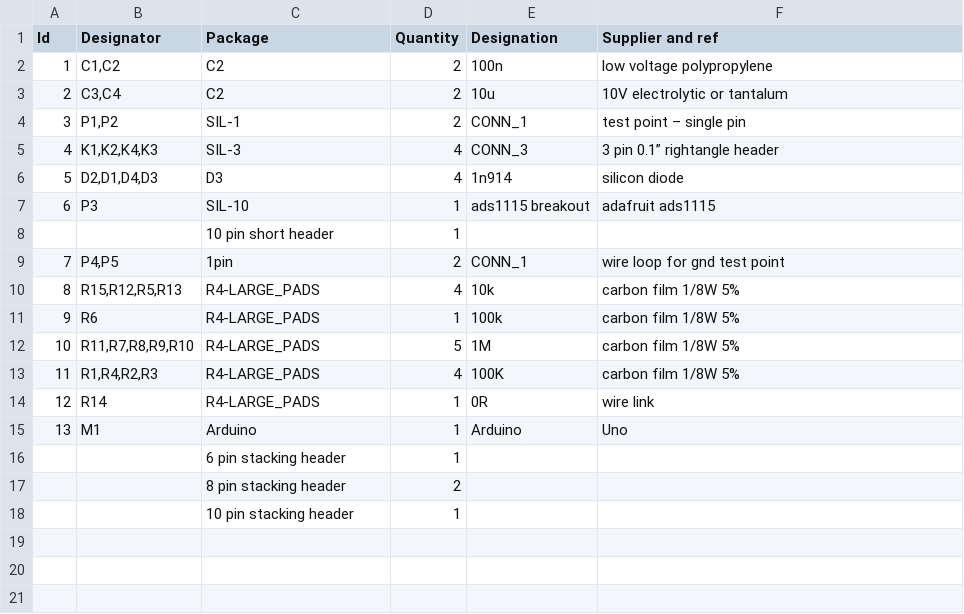
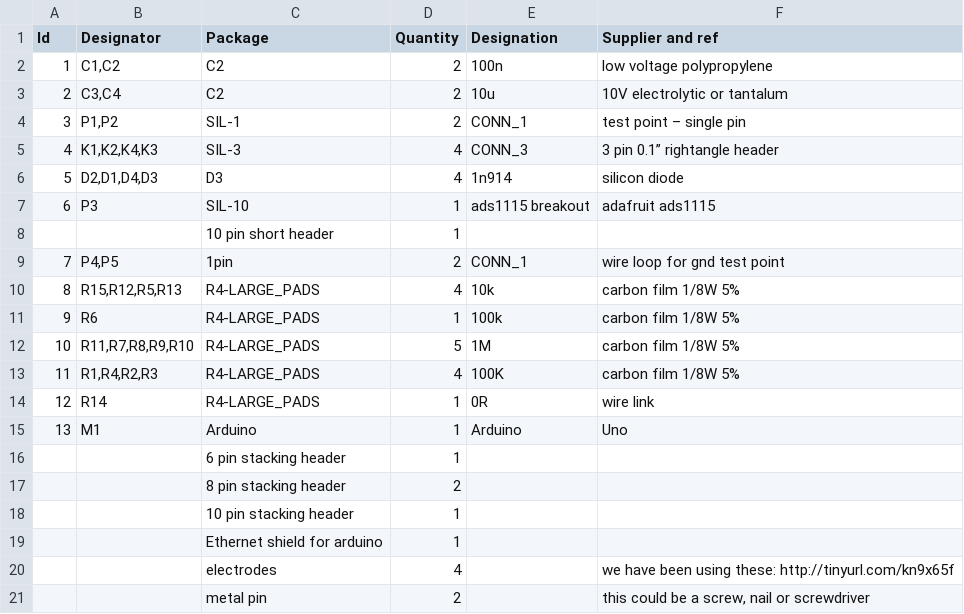
Before and after one commit to WorldWilderLab/Planet, a CSV file: kicad/Vocab-extended-BOM.csv, drawn as a sheet; the diff names each change by its address in the sheet, - before the commit and + after, or states it on an @@ line.

Commit message:
update parts list

```diff
--- a/kicad/Vocab-extended-BOM.csv
+++ b/kicad/Vocab-extended-BOM.csv
+row 19:  |  | Ethernet shield for arduino | 1
+row 20:  |  | electrodes | 4 |  | we have been using these: http://tinyurl.com/kn9x65f
+row 21:  |  | metal pin | 2 |  | this could be a screw, nail or screwdriver
```
